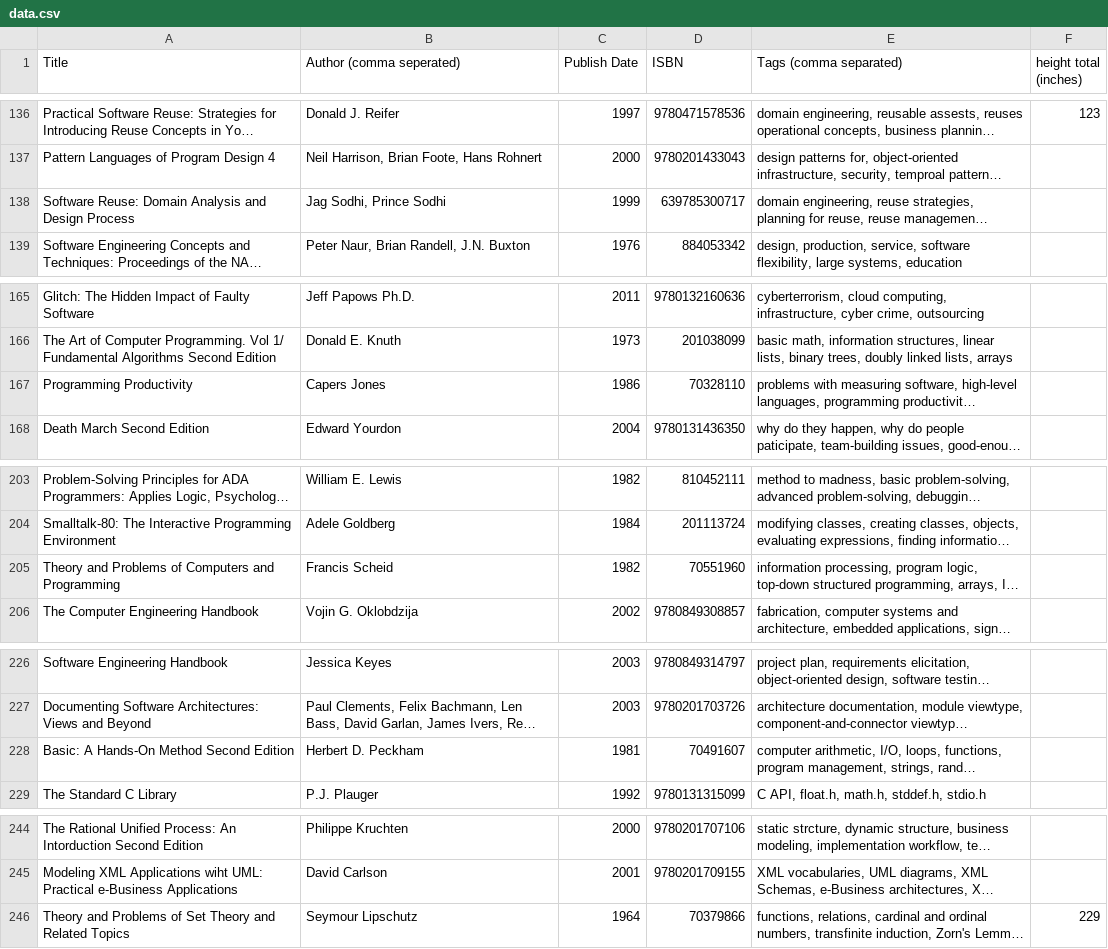
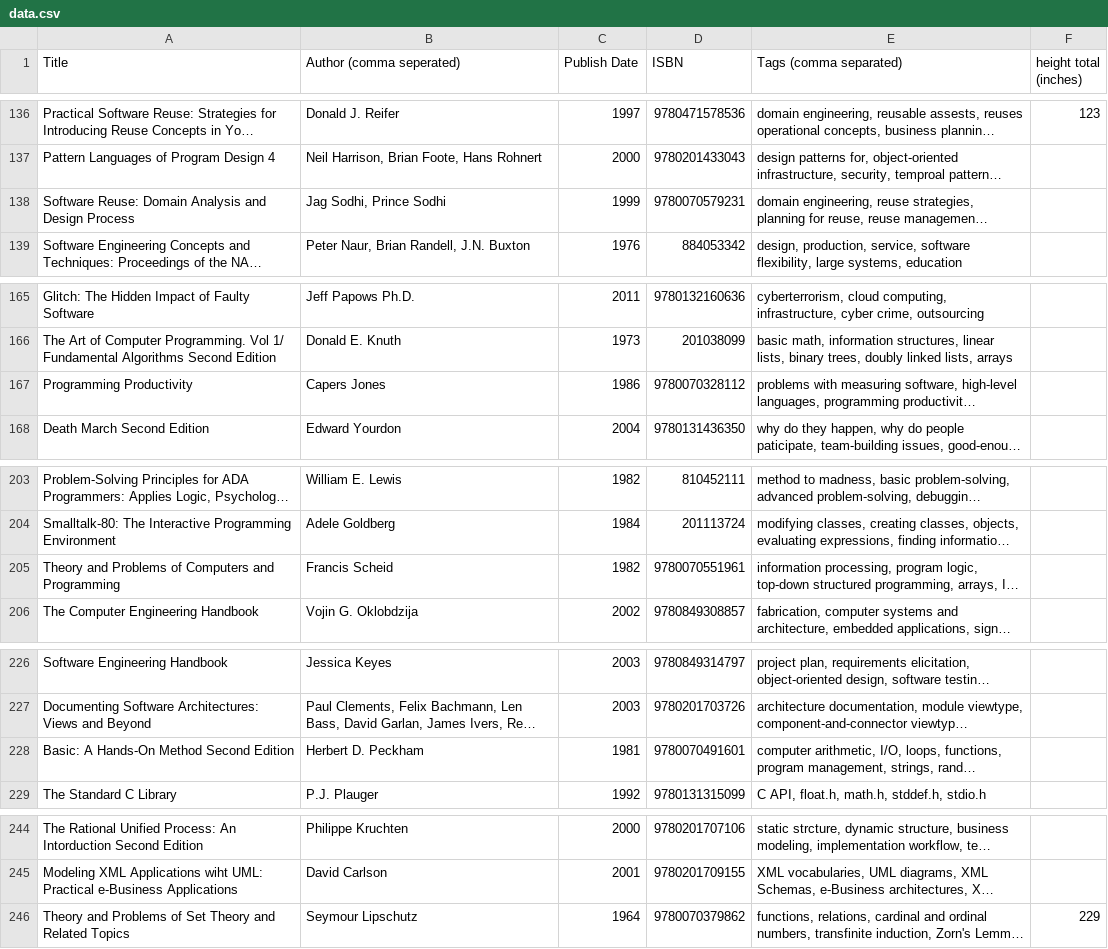
Before and after one commit to rit-sse/alexandria, a CSV file: db/data.csv, drawn as a sheet; only a part is shown, gaps mark what is left out; long unchanged cells end in …; the diff names each change by its address in the sheet, - before the commit and + after, or states it on an @@ line.

Commit message:
Updated the seeds and data.csv file

```diff
--- a/db/data.csv
+++ b/db/data.csv
-D138 (ISBN): 639785300717
+D138 (ISBN): 9780070579231
-D167 (ISBN): 70328110
+D167 (ISBN): 9780070328112
-D205 (ISBN): 70551960
+D205 (ISBN): 9780070551961
-D228 (ISBN): 70491607
+D228 (ISBN): 9780070491601
-D246 (ISBN): 70379866
+D246 (ISBN): 9780070379862
```
Also changed, not shown: 1 other file.
